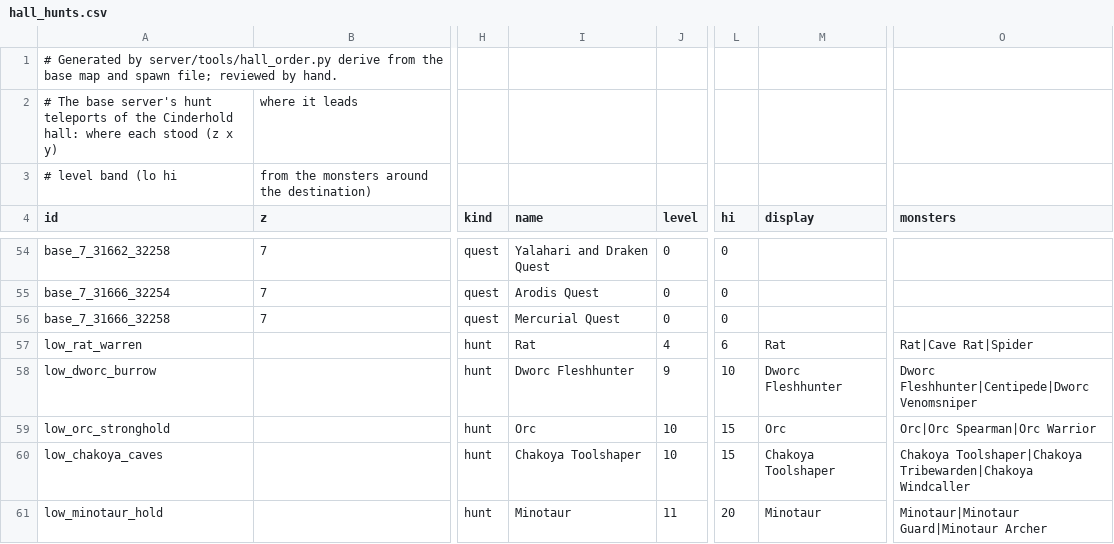
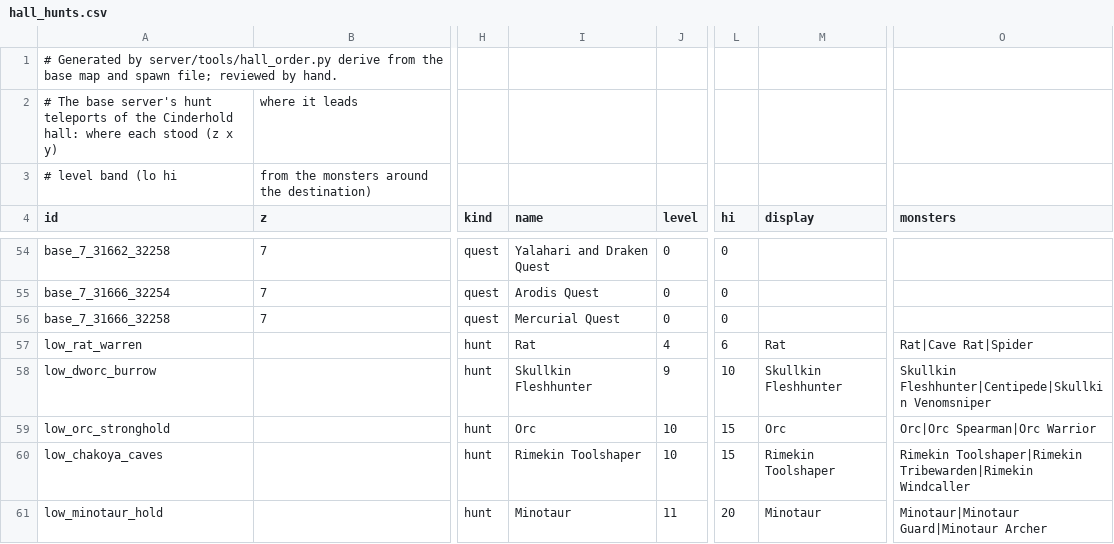
Before and after one commit to lucas1089/cinders-of-chaos, a CSV file: server/tools/hall_hunts.csv, drawn as a sheet; only a part is shown, gaps mark what is left out; the diff covers the shown part only; the diff names each change by its address in the sheet, - before the commit and + after, or states it on an @@ line.

```diff
--- a/server/tools/hall_hunts.csv
+++ b/server/tools/hall_hunts.csv
-I58 (name): Dworc Fleshhunter
+I58 (name): Skullkin Fleshhunter
-M58 (display): Dworc Fleshhunter
+M58 (display): Skullkin Fleshhunter
-O58 (monsters): Dworc Fleshhunter|Centipede|Dworc Venomsniper
+O58 (monsters): Skullkin Fleshhunter|Centipede|Skullkin Venomsniper
-I60 (name): Chakoya Toolshaper
+I60 (name): Rimekin Toolshaper
-M60 (display): Chakoya Toolshaper
+M60 (display): Rimekin Toolshaper
-O60 (monsters): Chakoya Toolshaper|Chakoya Tribewarden|Chakoya Windcaller
+O60 (monsters): Rimekin Toolshaper|Rimekin Tribewarden|Rimekin Windcaller
```
Also changed, not shown: 7 edited cells elsewhere in this file, 44 other files.
